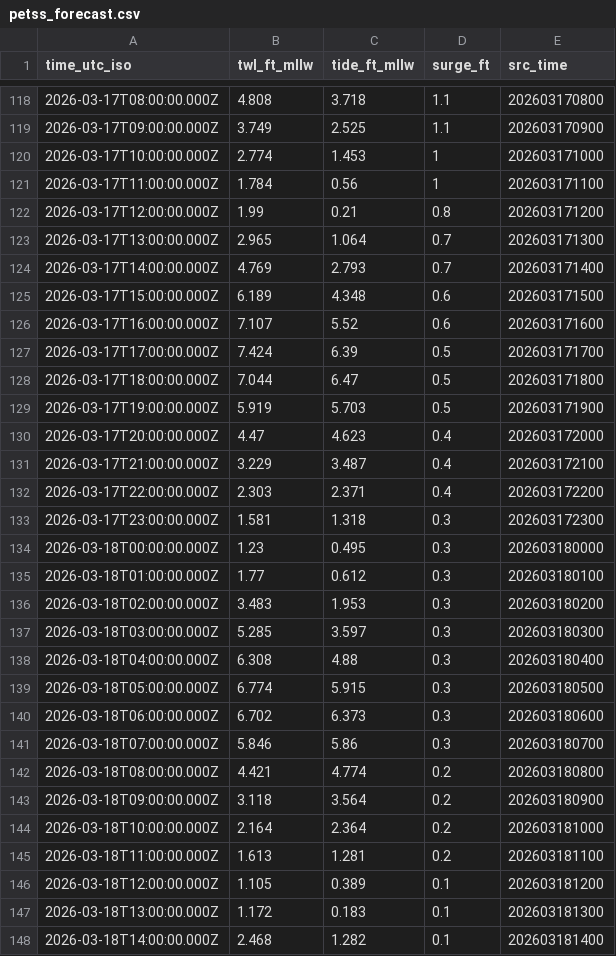
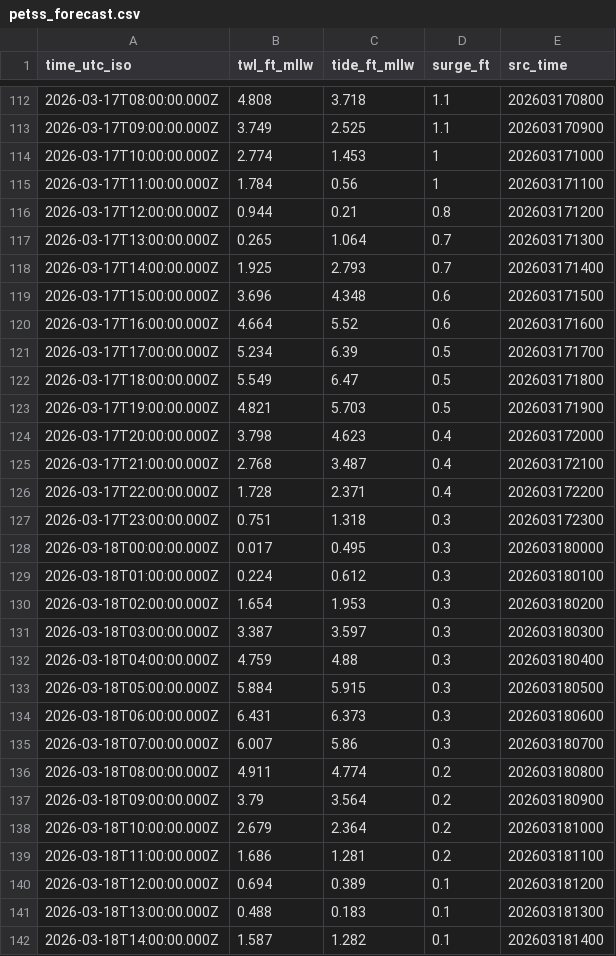
Before and after one commit to hondrospj/Bridesburg, a CSV file: data/petss_forecast.csv, drawn as a sheet; only a part is shown, gaps mark what is left out; the diff covers the shown part only.

```diff
--- a/data/petss_forecast.csv
+++ b/data/petss_forecast.csv
@@ -121,28 +115,28 @@ time_utc_iso,twl_ft_mllw,tide_ft_mllw,surge_ft,src_time
 2026-03-17T11:00:00.000Z,1.784,0.56,1,202603171100
-2026-03-17T12:00:00.000Z,1.99,0.21,0.8,202603171200
-2026-03-17T13:00:00.000Z,2.965,1.064,0.7,202603171300
-2026-03-17T14:00:00.000Z,4.769,2.793,0.7,202603171400
-2026-03-17T15:00:00.000Z,6.189,4.348,0.6,202603171500
-2026-03-17T16:00:00.000Z,7.107,5.52,0.6,202603171600
-2026-03-17T17:00:00.000Z,7.424,6.39,0.5,202603171700
-2026-03-17T18:00:00.000Z,7.044,6.47,0.5,202603171800
-2026-03-17T19:00:00.000Z,5.919,5.703,0.5,202603171900
-2026-03-17T20:00:00.000Z,4.47,4.623,0.4,202603172000
-2026-03-17T21:00:00.000Z,3.229,3.487,0.4,202603172100
-2026-03-17T22:00:00.000Z,2.303,2.371,0.4,202603172200
-2026-03-17T23:00:00.000Z,1.581,1.318,0.3,202603172300
-2026-03-18T00:00:00.000Z,1.23,0.495,0.3,202603180000
-2026-03-18T01:00:00.000Z,1.77,0.612,0.3,202603180100
-2026-03-18T02:00:00.000Z,3.483,1.953,0.3,202603180200
-2026-03-18T03:00:00.000Z,5.285,3.597,0.3,202603180300
-2026-03-18T04:00:00.000Z,6.308,4.88,0.3,202603180400
-2026-03-18T05:00:00.000Z,6.774,5.915,0.3,202603180500
-2026-03-18T06:00:00.000Z,6.702,6.373,0.3,202603180600
-2026-03-18T07:00:00.000Z,5.846,5.86,0.3,202603180700
-2026-03-18T08:00:00.000Z,4.421,4.774,0.2,202603180800
-2026-03-18T09:00:00.000Z,3.118,3.564,0.2,202603180900
-2026-03-18T10:00:00.000Z,2.164,2.364,0.2,202603181000
-2026-03-18T11:00:00.000Z,1.613,1.281,0.2,202603181100
-2026-03-18T12:00:00.000Z,1.105,0.389,0.1,202603181200
-2026-03-18T13:00:00.000Z,1.172,0.183,0.1,202603181300
-2026-03-18T14:00:00.000Z,2.468,1.282,0.1,202603181400
+2026-03-17T12:00:00.000Z,0.944,0.21,0.8,202603171200
+2026-03-17T13:00:00.000Z,0.265,1.064,0.7,202603171300
+2026-03-17T14:00:00.000Z,1.925,2.793,0.7,202603171400
+2026-03-17T15:00:00.000Z,3.696,4.348,0.6,202603171500
+2026-03-17T16:00:00.000Z,4.664,5.52,0.6,202603171600
+2026-03-17T17:00:00.000Z,5.234,6.39,0.5,202603171700
+2026-03-17T18:00:00.000Z,5.549,6.47,0.5,202603171800
+2026-03-17T19:00:00.000Z,4.821,5.703,0.5,202603171900
+2026-03-17T20:00:00.000Z,3.798,4.623,0.4,202603172000
+2026-03-17T21:00:00.000Z,2.768,3.487,0.4,202603172100
+2026-03-17T22:00:00.000Z,1.728,2.371,0.4,202603172200
+2026-03-17T23:00:00.000Z,0.751,1.318,0.3,202603172300
+2026-03-18T00:00:00.000Z,0.017,0.495,0.3,202603180000
+2026-03-18T01:00:00.000Z,0.224,0.612,0.3,202603180100
+2026-03-18T02:00:00.000Z,1.654,1.953,0.3,202603180200
+2026-03-18T03:00:00.000Z,3.387,3.597,0.3,202603180300
+2026-03-18T04:00:00.000Z,4.759,4.88,0.3,202603180400
+2026-03-18T05:00:00.000Z,5.884,5.915,0.3,202603180500
+2026-03-18T06:00:00.000Z,6.431,6.373,0.3,202603180600
+2026-03-18T07:00:00.000Z,6.007,5.86,0.3,202603180700
+2026-03-18T08:00:00.000Z,4.911,4.774,0.2,202603180800
+2026-03-18T09:00:00.000Z,3.79,3.564,0.2,202603180900
+2026-03-18T10:00:00.000Z,2.679,2.364,0.2,202603181000
+2026-03-18T11:00:00.000Z,1.686,1.281,0.2,202603181100
+2026-03-18T12:00:00.000Z,0.694,0.389,0.1,202603181200
+2026-03-18T13:00:00.000Z,0.488,0.183,0.1,202603181300
+2026-03-18T14:00:00.000Z,1.587,1.282,0.1,202603181400
```
Also changed, not shown: 6 added rows, 6 removed rows and 85 edited cells elsewhere in this file, 3 other files.
